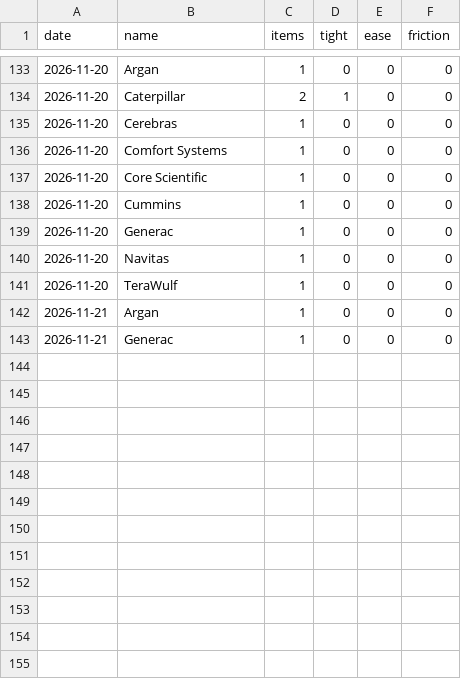
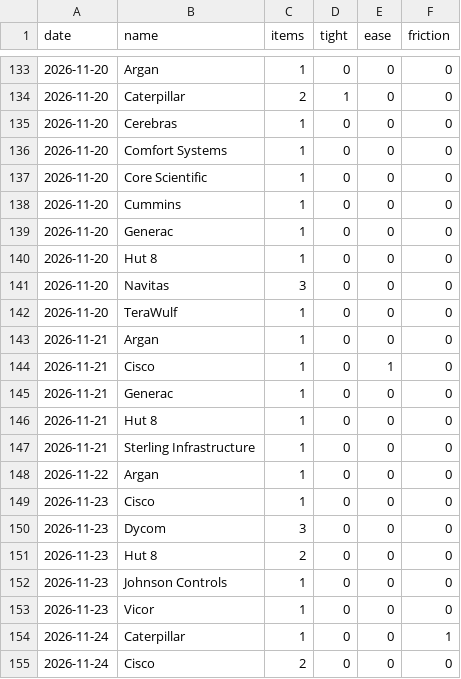
Before and after one commit to RoeyOkanin/ai-tracker, a CSV file: data/news/discovery_signals.csv, drawn as a sheet; only a part is shown, gaps mark what is left out.

```diff
--- a/data/news/discovery_signals.csv
+++ b/data/news/discovery_signals.csv
@@ -139,5 +139,17 @@ date,name,items,tight,ease,friction
 2026-11-20,Generac,1,0,0,0
-2026-11-20,Navitas,1,0,0,0
+2026-11-20,Hut 8,1,0,0,0
+2026-11-20,Navitas,3,0,0,0
 2026-11-20,TeraWulf,1,0,0,0
 2026-11-21,Argan,1,0,0,0
+2026-11-21,Cisco,1,0,1,0
 2026-11-21,Generac,1,0,0,0
+2026-11-21,Hut 8,1,0,0,0
+2026-11-21,Sterling Infrastructure,1,0,0,0
+2026-11-22,Argan,1,0,0,0
+2026-11-23,Cisco,1,0,0,0
+2026-11-23,Dycom,3,0,0,0
+2026-11-23,Hut 8,2,0,0,0
+2026-11-23,Johnson Controls,1,0,0,0
+2026-11-23,Vicor,1,0,0,0
+2026-11-24,Caterpillar,1,0,0,1
+2026-11-24,Cisco,2,0,0,0
```
Also changed, not shown: data/live_trades.csv, data/news/layer_signals.csv, 12 other files.
